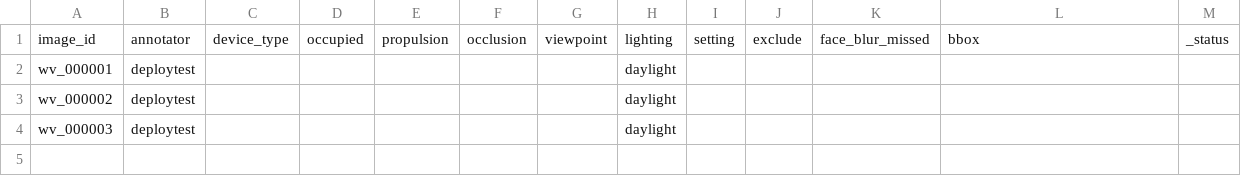
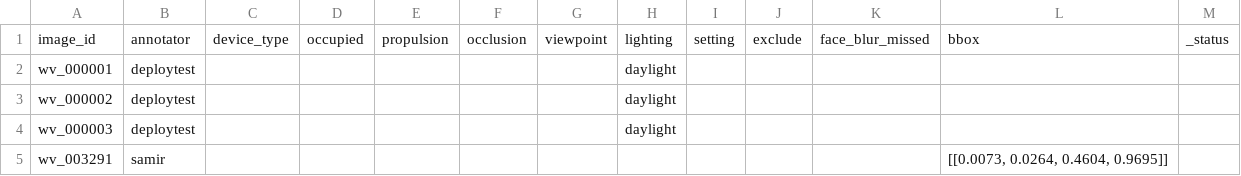
Before and after one commit to Mi3-Lab/MAID, a CSV file: derived/per_annotator_labels.csv, drawn as a sheet.

```diff
--- a/derived/per_annotator_labels.csv
+++ b/derived/per_annotator_labels.csv
@@ -4 +4,2 @@ wv_000002,deploytest,,,,,,daylight,,,,,
 wv_000003,deploytest,,,,,,daylight,,,,,
+wv_003291,samir,,,,,,,,,,"[[0.0073, 0.0264, 0.4604, 0.9695]]",
```
Also changed, not shown: derived/labels.csv, 1 other file.
